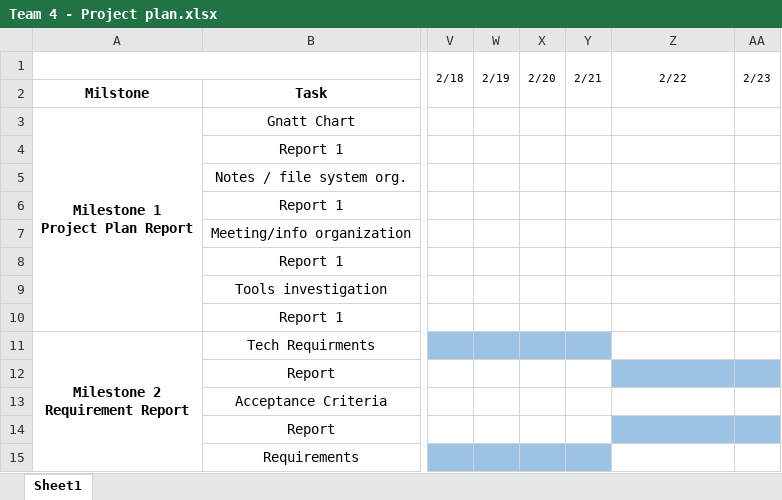
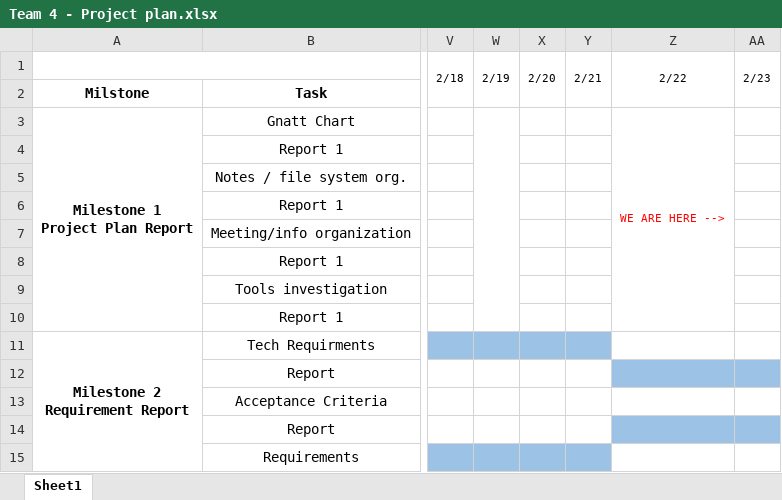
Before and after one commit to BryanMiletta/CS790-Team-4, an Excel workbook: Team 4 - Project plan.xlsx, sheet Sheet1, drawn as a sheet; only a part is shown, gaps mark what is left out; values as stored, in another font and other column widths than the file's, no borders; charts and pictures not drawn; the diff names each change by its address in the sheet, - before the commit and + after, or states it on an @@ line.

Commit message:
Updated program plan

```diff
--- a/Team 4 - Project plan.xlsx (sheet Sheet1)
+++ b/Team 4 - Project plan.xlsx (sheet Sheet1)
+W3:W10 merged
-Z3: (empty)
+Z3: WE ARE HERE -->
+Z3:Z10 merged
```
Also changed, not shown: charts or pictures.
